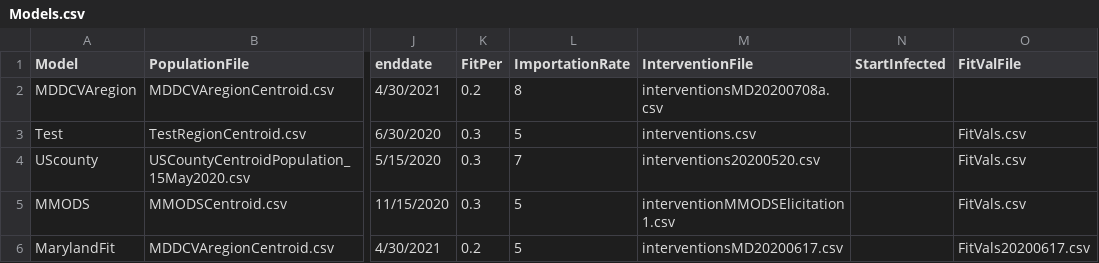
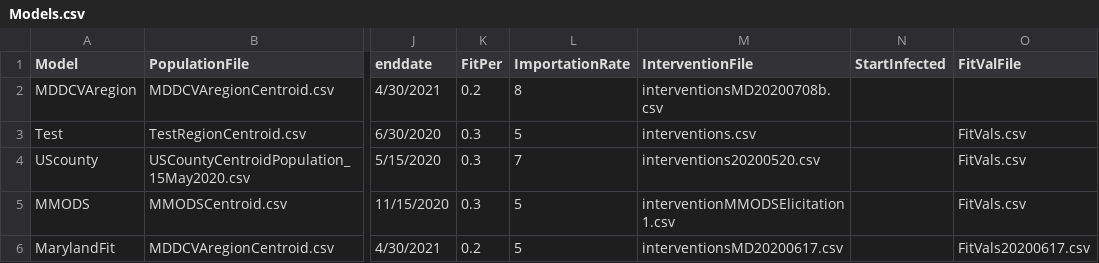
Before and after one commit to CDDEP-DC/MarylandCOVIDAgentBasedSimulation, a CSV file: data/Models.csv, drawn as a sheet; only a part is shown, gaps mark what is left out; the diff names each change by its address in the sheet, - before the commit and + after, or states it on an @@ line.

```diff
--- a/data/Models.csv
+++ b/data/Models.csv
-M2 (InterventionFile): interventionsMD20200708a.csv
+M2 (InterventionFile): interventionsMD20200708b.csv
```
Also changed, not shown: 1 other file.
